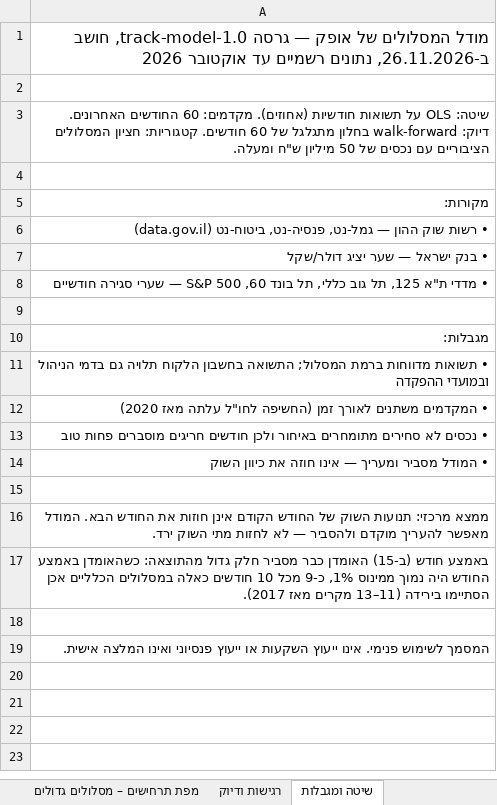
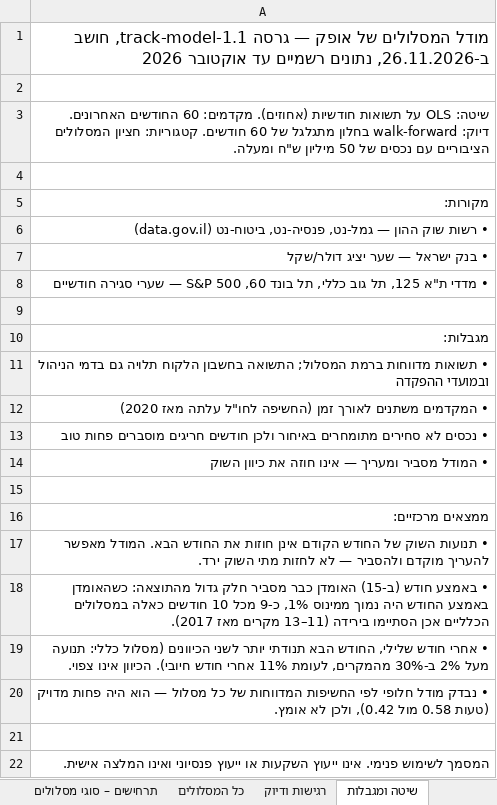
Before and after one commit to karin-crypto/karin-webhook, an Excel workbook: reports/ofek-scenario-map-2026-11.xlsx, sheet שיטה ומגבלות, drawn as a sheet; values as stored, in another font and other column widths than the file's, no borders; the diff names each change by its address in the sheet, - before the commit and + after, or states it on an @@ line.

```diff
--- a/reports/ofek-scenario-map-2026-11.xlsx (sheet שיטה ומגבלות)
+++ b/reports/ofek-scenario-map-2026-11.xlsx (sheet שיטה ומגבלות)
-sheet tab: מפת תרחישים – מסלולים גדולים
+sheet tab: כל המסלולים
-A1: …— גרסה track-model-1.0, חושב ב-26.11.2026,…
+A1: …— גרסה track-model-1.1, חושב ב-26.11.2026,…
-A16: ממצא מרכזי: תנועות השוק של החודש הקודם אינן חוזות את החודש הבא. המודל מאפשר להעריך מוקדם ולהסביר — לא לחזות מתי השוק ירד.
+A16: ממצאים מרכזיים:
-A17: באמצע חודש (ב-15) האומדן כבר מסביר חלק גדול מהתוצאה: כשהאומדן באמצע החודש היה נמוך ממינוס 1%, כ-9 מכל 10 חודשים כאלה במסלולים הכלליים אכן הסתיימו בירידה (11–13 מקרים מאז 2017).
+A17: • תנועות השוק של החודש הקודם אינן חוזות את החודש הבא. המודל מאפשר להעריך מוקדם ולהסביר — לא לחזות מתי השוק ירד.
+row 18: • באמצע חודש (ב-15) האומדן כבר מסביר חלק גדול מהתוצאה: כשהאומדן באמצע החודש היה נמוך ממינוס 1%, כ-9 מכל 10 חודשים כאלה במסלולים הכלליים אכן הסתיימו בירידה (11–13 מקרים מאז 2017).
+row 19: • אחרי חודש שלילי, החודש הבא תנודתי יותר לשני הכיוונים (מסלול כללי: תנועה מעל 2% ב-30% מהמקרים, לעומת 11% אחרי חודש חיובי). הכיוון אינו צפוי.
+row 20: • נבדק מודל חלופי לפי החשיפות המדווחות של כל מסלול — הוא היה פחות מדויק (טעות 0.58 מול 0.42), ולכן לא אומץ.
```
Also changed, not shown: sheet כל המסלולים, sheet רגישות ודיוק, sheet אומדן מוקדם נובמבר, sheet תרחישים – סוגי מסלולים, other sheet tabs, 1 other file.
